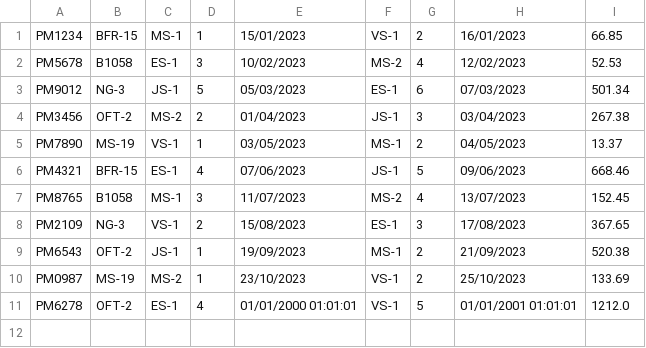
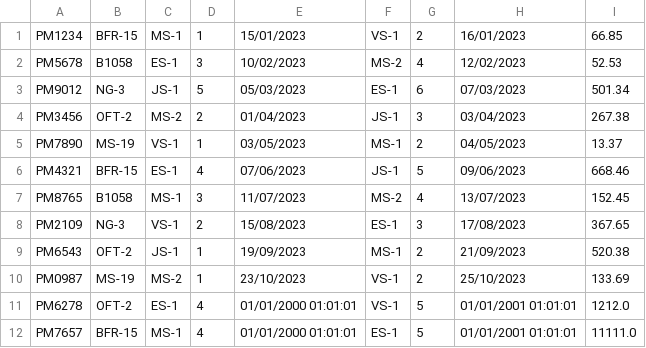
Before and after one commit to FranRivao/PlanetExpressApp, a CSV file: ficheros/portes.csv, drawn as a sheet; the diff names each change by its address in the sheet, - before the commit and + after, or states it on an @@ line.

```diff
--- a/ficheros/portes.csv
+++ b/ficheros/portes.csv
+row 12: PM7657 | BFR-15 | MS-1 | 4 | 01/01/2000 01:01:01 | ES-1 | 5 | 01/01/2001 01:01:01 | 11111.0
```
Also changed, not shown: ficheros/clientes.csv, ficheros/envios.csv, 12 other files.
